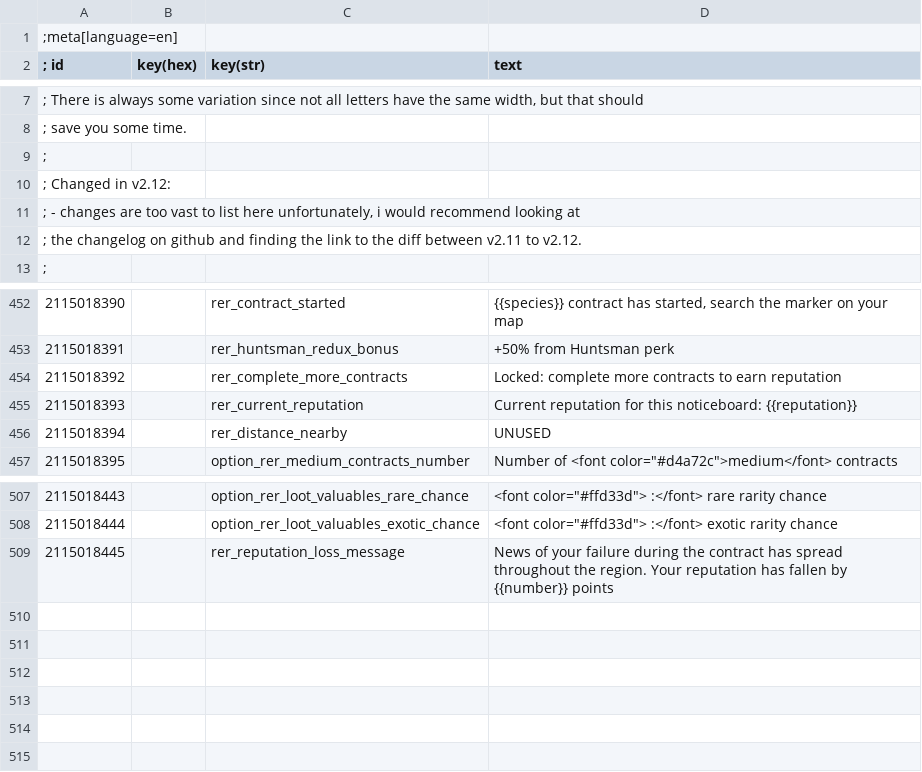
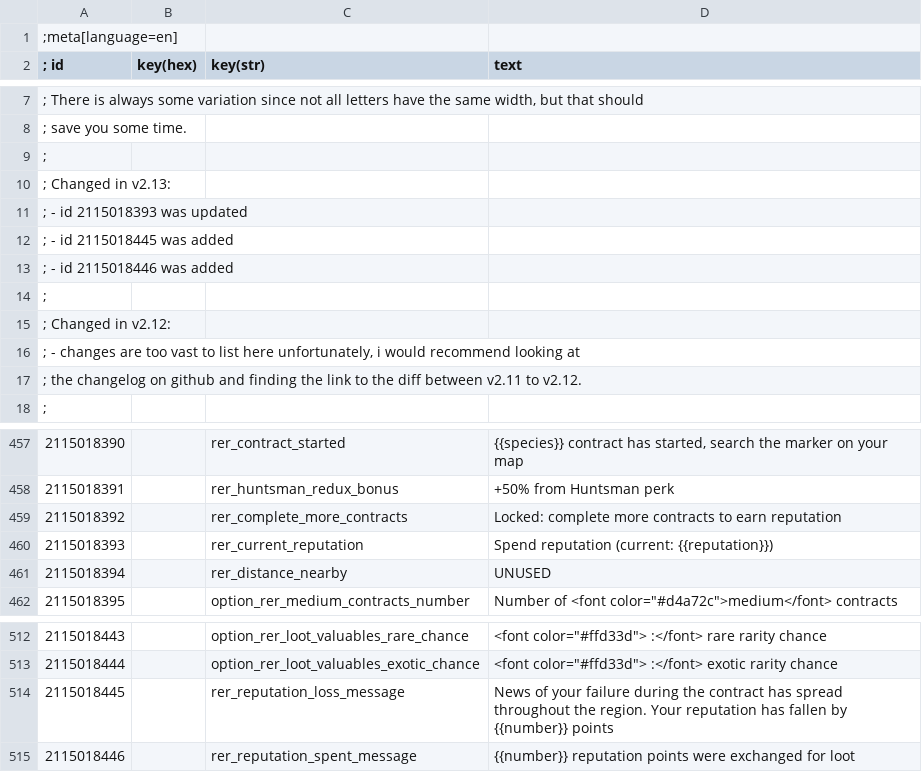
Before and after one commit to Aelto/tw3-random-encounters-reworked, a CSV file: strings/en.w3strings.csv, drawn as a sheet; only a part is shown, gaps mark what is left out.

Commit message:
add option to trade reputation for loot

```diff
--- a/strings/en.w3strings.csv
+++ b/strings/en.w3strings.csv
@@ -9,2 +9,7 @@
 ;
+; Changed in v2.13:
+;  - id 2115018393 was updated
+;  - id 2115018445 was added
+;  - id 2115018446 was added
+;
 ; Changed in v2.12:
@@ -454,3 +459,3 @@
 2115018392|        |rer_complete_more_contracts|Locked: complete more contracts to earn reputation
-2115018393|        |rer_current_reputation|Current reputation for this noticeboard: {{reputation}}
+2115018393|        |rer_current_reputation|Spend reputation (current: {{reputation}})
 2115018394|        |rer_distance_nearby|UNUSED
@@ -509 +514,2 @@
 2115018445|        |rer_reputation_loss_message|News of your failure during the contract has spread throughout the region. Your reputation has fallen by {{number}} points
+2115018446|        |rer_reputation_spent_message|{{number}} reputation points were exchanged for loot
```
Also changed, not shown: 1 other file.
